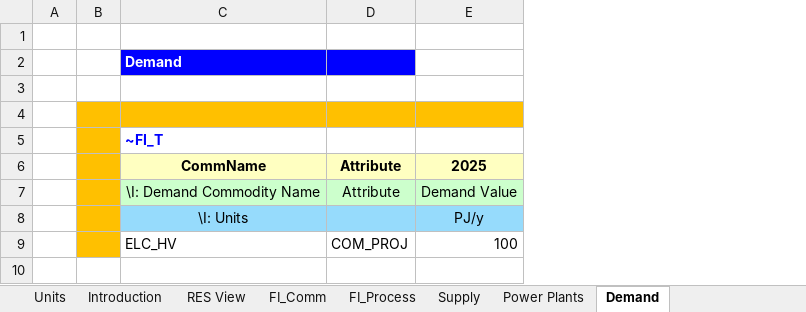
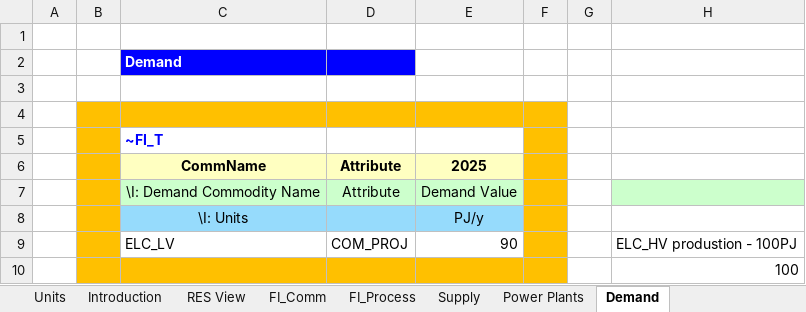
Before and after one commit to jpago/cinnamonroll, an Excel workbook: VT_ELAND_ALL_V01.xlsx, sheet Demand, drawn as a sheet; values as stored, in another font and other column widths than the file's, no borders; addresses are those after the commit; the diff names each change by its address in the sheet, - before the commit and + after, or states it on an @@ line.

```diff
--- a/VT_ELAND_ALL_V01.xlsx (sheet Demand)
+++ b/VT_ELAND_ALL_V01.xlsx (sheet Demand)
+column F, empty
+column G, empty
+column H, row 10: 100
+row 9:  |  | ELC_LV | COM_PROJ | 90 |  |  | ELC_HV produstion - 100PJ
-C10: ELC_HV
+C10: (empty)
-C10:E10 fill: none
+C10:E10 fill: #FFC000
-D10: COM_PROJ
+D10: (empty)
-E10: 100
+E10: (empty)
```
Also changed, not shown: sheet FI_Process, sheet FI_Comm, sheet Power Plants, charts or pictures.
